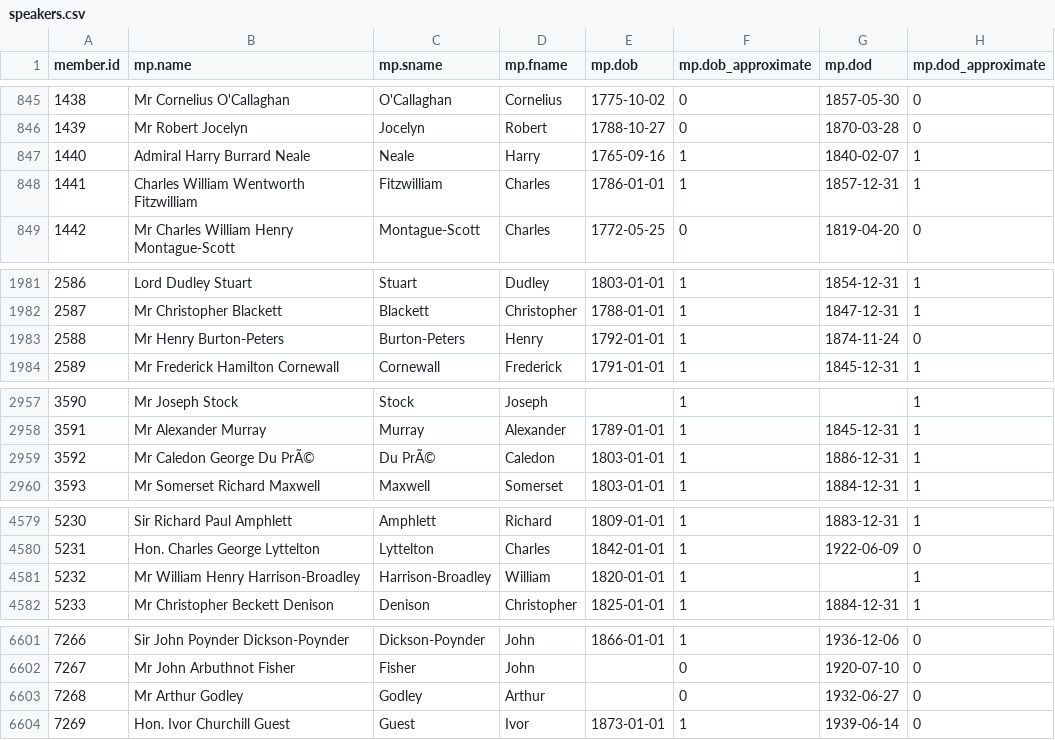
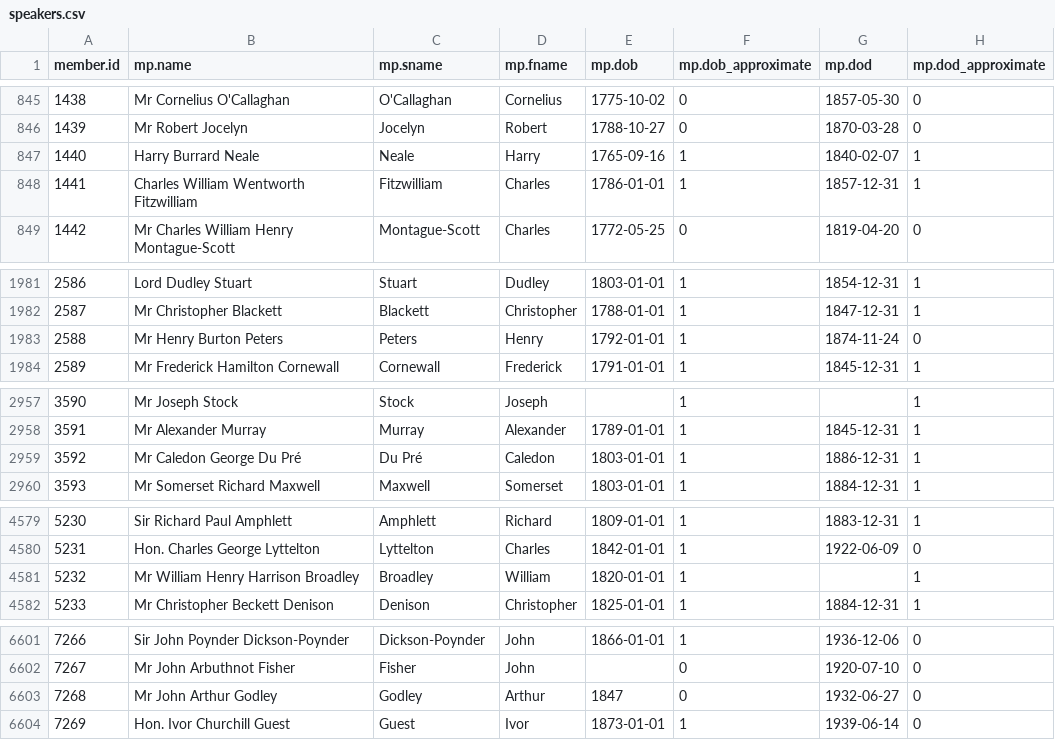
Before and after one commit to stephbuon/hansard-speakers, a CSV file: data/mps/speakers-names/speakers.csv, drawn as a sheet; only a part is shown, gaps mark what is left out; the diff covers the shown part only.

```diff
--- a/data/mps/speakers-names/speakers.csv
+++ b/data/mps/speakers-names/speakers.csv
@@ -846,3 +846,3 @@ member.id,mp.name,mp.sname,mp.fname,mp.dob,mp.dob_approximate,mp.dod,mp.dod_appr
 1439,Mr Robert Jocelyn,Jocelyn,Robert,1788-10-27,0,1870-03-28,0
-1440,Admiral Harry Burrard Neale,Neale,Harry,1765-09-16,1,1840-02-07,1
+1440,Harry Burrard Neale,Neale,Harry,1765-09-16,1,1840-02-07,1
 1441,Charles William Wentworth Fitzwilliam,Fitzwilliam,Charles,1786-01-01,1,1857-12-31,1
@@ -1982,3 +1982,3 @@ member.id,mp.name,mp.sname,mp.fname,mp.dob,mp.dob_approximate,mp.dod,mp.dod_appr
 2587,Mr Christopher Blackett,Blackett,Christopher,1788-01-01,1,1847-12-31,1
-2588,Mr Henry Burton-Peters,Burton-Peters,Henry,1792-01-01,1,1874-11-24,0
+2588,Mr Henry Burton Peters,Peters,Henry,1792-01-01,1,1874-11-24,0
 2589,Mr Frederick Hamilton Cornewall,Cornewall,Frederick,1791-01-01,1,1845-12-31,1
@@ -2958,3 +2958,3 @@ member.id,mp.name,mp.sname,mp.fname,mp.dob,mp.dob_approximate,mp.dod,mp.dod_appr
 3591,Mr Alexander Murray,Murray,Alexander,1789-01-01,1,1845-12-31,1
-3592,Mr Caledon George Du PrÃ©,Du PrÃ©,Caledon,1803-01-01,1,1886-12-31,1
+3592,Mr Caledon George Du Pré,Du Pré,Caledon,1803-01-01,1,1886-12-31,1
 3593,Mr Somerset Richard Maxwell,Maxwell,Somerset,1803-01-01,1,1884-12-31,1
@@ -4580,3 +4580,3 @@ member.id,mp.name,mp.sname,mp.fname,mp.dob,mp.dob_approximate,mp.dod,mp.dod_appr
 5231,Hon. Charles George Lyttelton,Lyttelton,Charles,1842-01-01,1,1922-06-09,0
-5232,Mr William Henry Harrison-Broadley,Harrison-Broadley,William,1820-01-01,1,,1
+5232,Mr William Henry Harrison Broadley,Broadley,William,1820-01-01,1,,1
 5233,Mr Christopher Beckett Denison,Denison,Christopher,1825-01-01,1,1884-12-31,1
@@ -6602,3 +6602,3 @@ member.id,mp.name,mp.sname,mp.fname,mp.dob,mp.dob_approximate,mp.dod,mp.dod_appr
 7267,Mr John Arbuthnot Fisher,Fisher,John,,0,1920-07-10,0
-7268,Mr Arthur Godley,Godley,Arthur,,0,1932-06-27,0
+7268,Mr John Arthur Godley,Godley,Arthur,1847,0,1932-06-27,0
 7269,Hon. Ivor Churchill Guest,Guest,Ivor,1873-01-01,1,1939-06-14,0
```
Also changed, not shown: 20 added rows and 30 edited cells elsewhere in this file, 4 other files.
